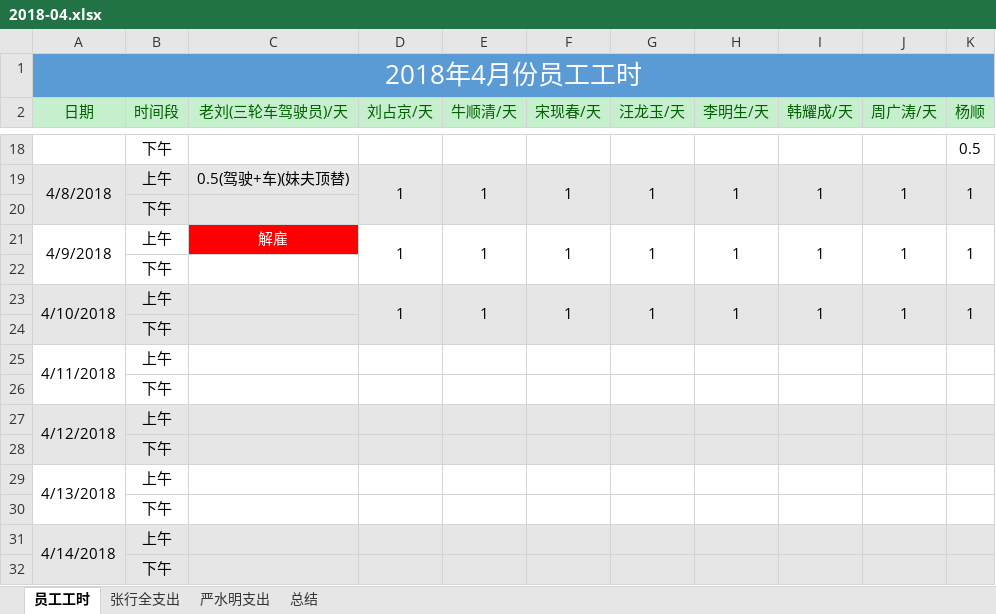
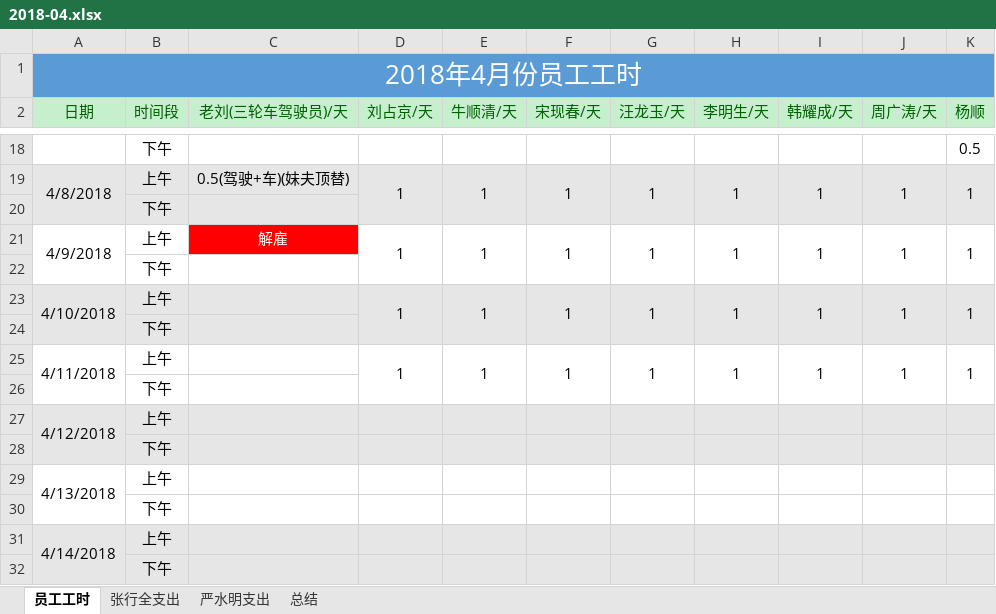
Before and after one commit to zackxingquan/2018-04-product, an Excel workbook: 2018-04.xlsx, sheet 员工工时, drawn as a sheet; only a part is shown, gaps mark what is left out; values as stored, in another font and other column widths than the file's, no borders; removed rows and columns are numbered as before the commit, all else as after; the diff names each change by its address in the sheet, - before the commit and + after, or states it on an @@ line.

```diff
--- a/2018-04.xlsx (sheet 员工工时)
+++ b/2018-04.xlsx (sheet 员工工时)
-row 25: 4/11/2018 | 上午
+row 25: 4/11/2018 | 上午 |  | 1 | 1 | 1 | 1 | 1 | 1 | 1 | 1
```
Also changed, not shown: sheet 张行全支出, 2 other files.
